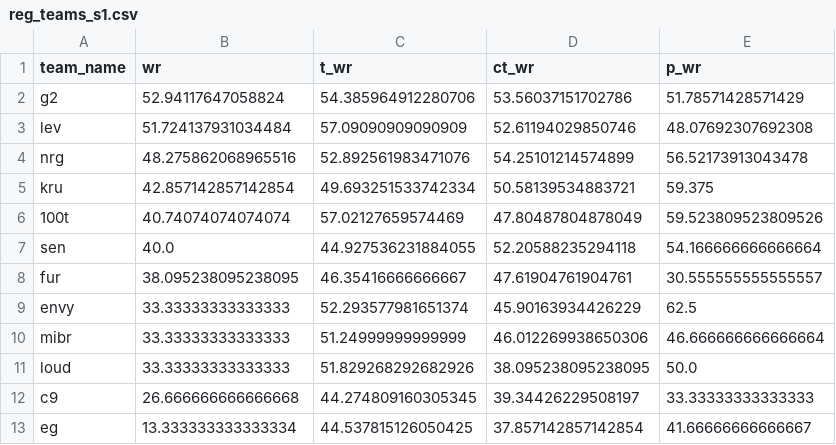
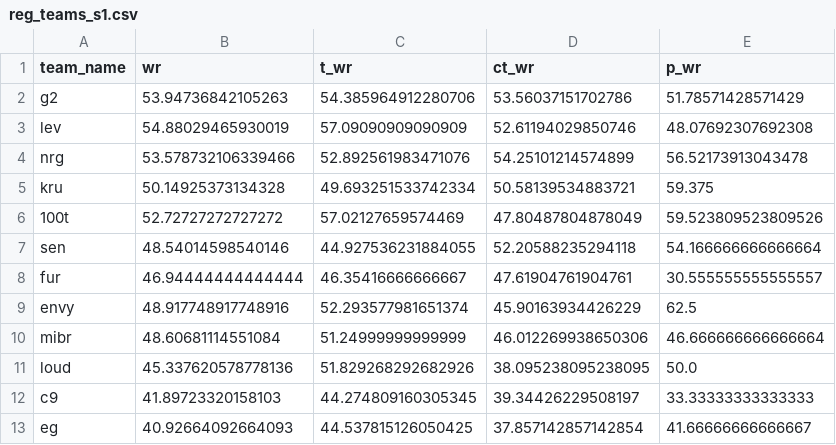
Before and after one commit to reeantran/sentinels_data_analysis, a CSV file: clean_data/reg_teams_s1.csv, drawn as a sheet.

```diff
--- a/clean_data/reg_teams_s1.csv
+++ b/clean_data/reg_teams_s1.csv
@@ -1,13 +1,13 @@
 team_name,wr,t_wr,ct_wr,p_wr
-g2,52.94117647058824,54.385964912280706,53.56037151702786,51.78571428571429
-lev,51.724137931034484,57.09090909090909,52.61194029850746,48.07692307692308
-nrg,48.275862068965516,52.892561983471076,54.25101214574899,56.52173913043478
-kru,42.857142857142854,49.693251533742334,50.58139534883721,59.375
-100t,40.74074074074074,57.02127659574469,47.80487804878049,59.523809523809526
-sen,40.0,44.927536231884055,52.20588235294118,54.166666666666664
-fur,38.095238095238095,46.35416666666667,47.61904761904761,30.555555555555557
-envy,33.33333333333333,52.293577981651374,45.90163934426229,62.5
-mibr,33.33333333333333,51.24999999999999,46.012269938650306,46.666666666666664
-loud,33.33333333333333,51.829268292682926,38.095238095238095,50.0
-c9,26.666666666666668,44.274809160305345,39.34426229508197,33.33333333333333
-eg,13.333333333333334,44.537815126050425,37.857142857142854,41.66666666666667
+g2,53.94736842105263,54.385964912280706,53.56037151702786,51.78571428571429
+lev,54.88029465930019,57.09090909090909,52.61194029850746,48.07692307692308
+nrg,53.578732106339466,52.892561983471076,54.25101214574899,56.52173913043478
+kru,50.14925373134328,49.693251533742334,50.58139534883721,59.375
+100t,52.72727272727272,57.02127659574469,47.80487804878049,59.523809523809526
+sen,48.54014598540146,44.927536231884055,52.20588235294118,54.166666666666664
+fur,46.94444444444444,46.35416666666667,47.61904761904761,30.555555555555557
+envy,48.917748917748916,52.293577981651374,45.90163934426229,62.5
+mibr,48.60681114551084,51.24999999999999,46.012269938650306,46.666666666666664
+loud,45.337620578778136,51.829268292682926,38.095238095238095,50.0
+c9,41.89723320158103,44.274809160305345,39.34426229508197,33.33333333333333
+eg,40.92664092664093,44.537815126050425,37.857142857142854,41.66666666666667
```
Also changed, not shown: clean_data/indi_by_series.csv, clean_data/reg_players_s1.csv, 7 other files.
